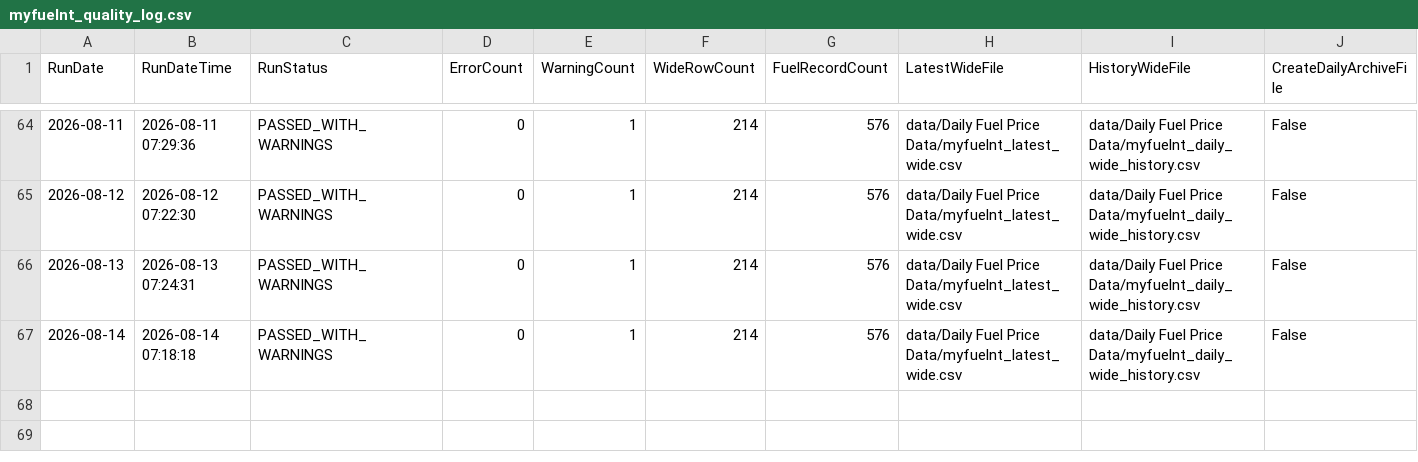
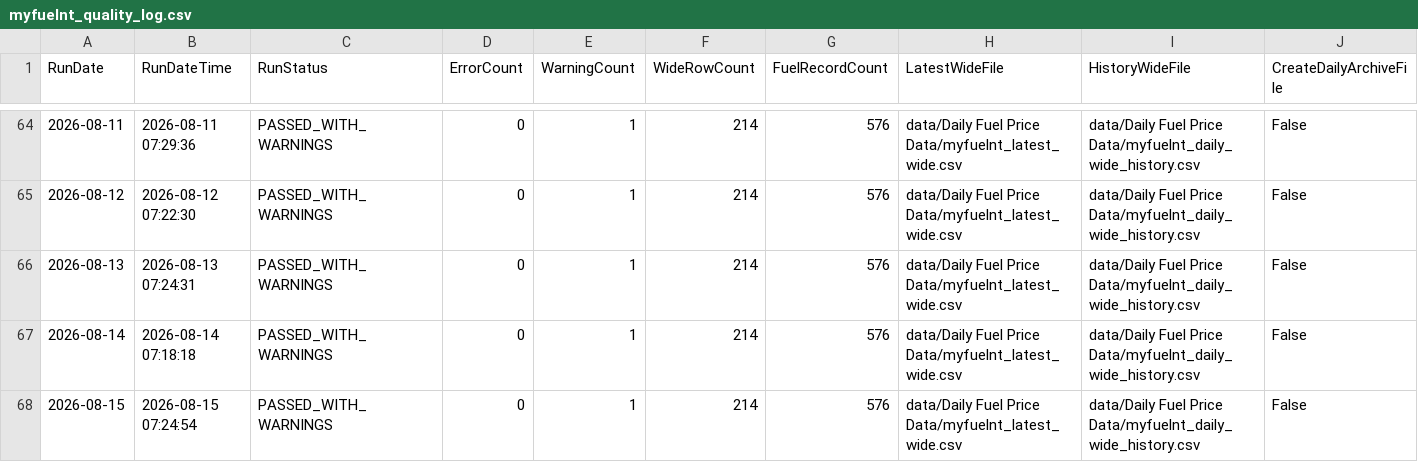
Before and after one commit to ResearchTourismNT/Fuel-Prices, a CSV file: data/Daily Fuel Price Data/myfuelnt_quality_log.csv, drawn as a sheet; only a part is shown, gaps mark what is left out; rows hold the shown columns only; the diff names each change by its address in the sheet, - before the commit and + after, or states it on an @@ line.

Commit message:
Append MyFuelNT quality log for 2026-08-15

```diff
--- a/data/Daily Fuel Price Data/myfuelnt_quality_log.csv
+++ b/data/Daily Fuel Price Data/myfuelnt_quality_log.csv
+row 68: 2026-08-15 | 2026-08-15 07:24:54 | PASSED_WITH_WARNINGS | 0 | 1 | 214 | 576 | data/Daily Fuel Price Data/myfuelnt_latest_wide.csv | data/Daily Fuel Price Data/myfuelnt_daily_wide_history.csv | False
```
